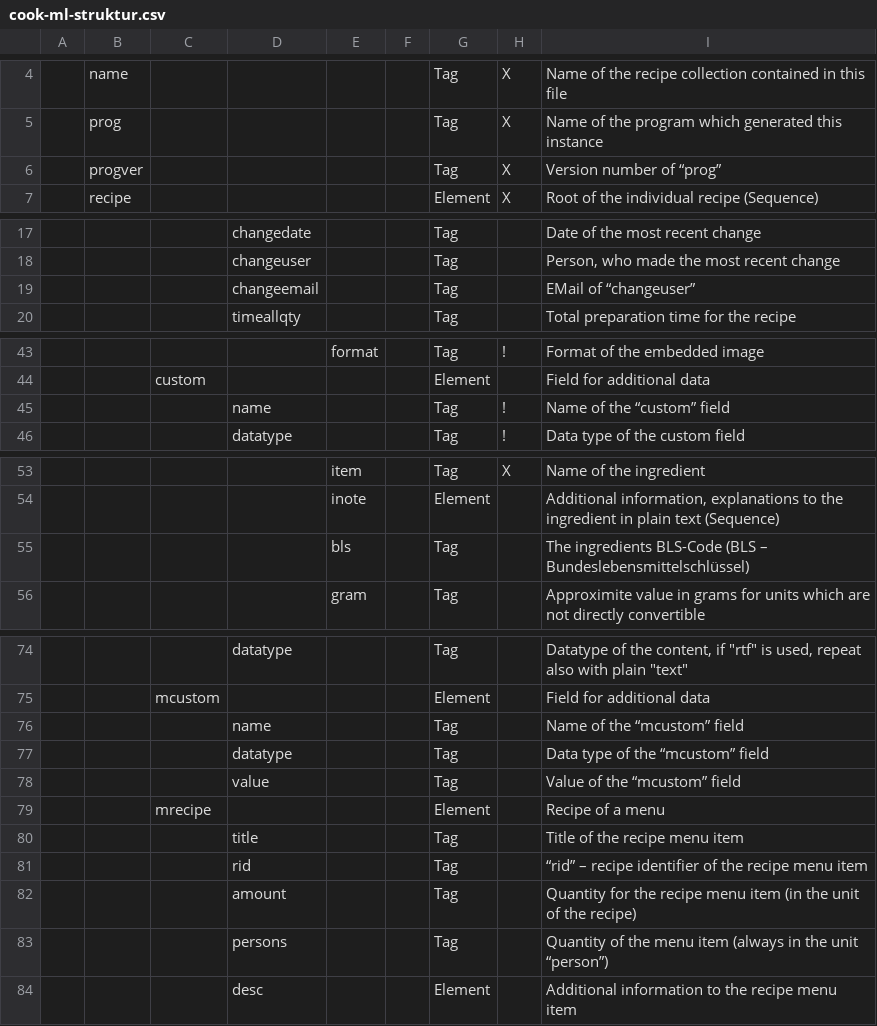
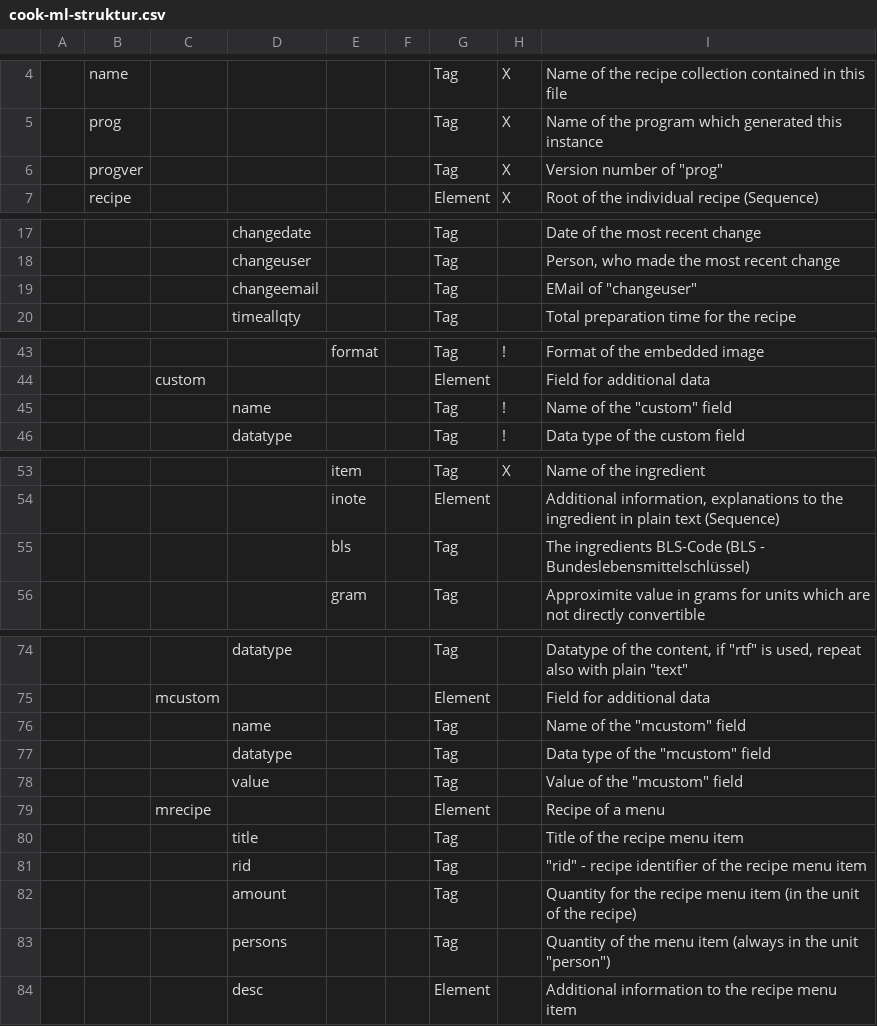
Before and after one commit to Hypokras/recipe-master, a CSV file: cook-ml-struktur.csv, drawn as a sheet; only a part is shown, gaps mark what is left out; the diff names each change by its address in the sheet, - before the commit and + after, or states it on an @@ line.

Commit message:
smaller corrections

```diff
--- a/cook-ml-struktur.csv
+++ b/cook-ml-struktur.csv
-I6: Version number of “prog”
+I6: Version number of "prog"
-I19: EMail of “changeuser”
+I19: EMail of "changeuser"
-I45: Name of the “custom” field
+I45: Name of the "custom" field
-I55: …BLS-Code (BLS – Bundeslebensmittelschlüssel)
+I55: …BLS-Code (BLS - Bundeslebensmittelschlüssel)
-I76: Name of the “mcustom” field
+I76: Name of the "mcustom" field
-I77: Data type of the “mcustom” field
+I77: Data type of the "mcustom" field
-I78: Value of the “mcustom” field
+I78: Value of the "mcustom" field
-I81: “rid” – recipe identifier…
+I81: "rid" - recipe identifier…
-I83: …the unit “person”)
+I83: …the unit "person")
```
